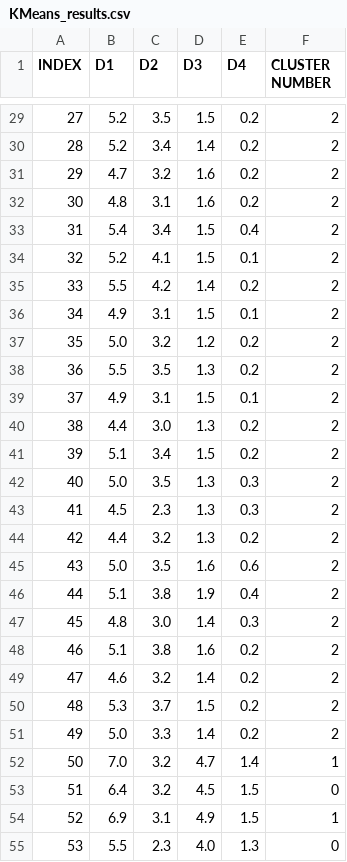
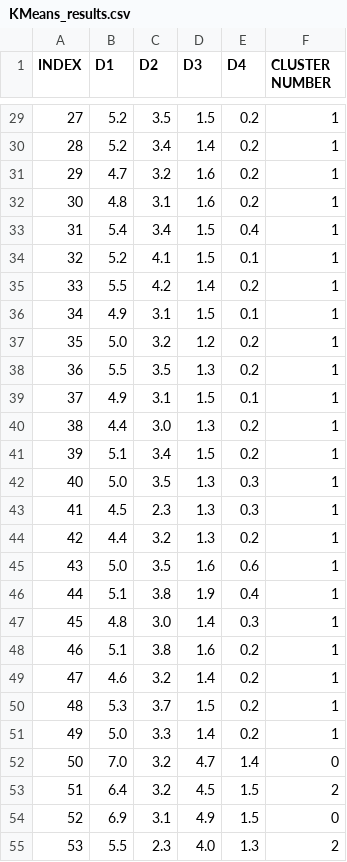
Before and after one commit to dykderrick/Cluster, a CSV file: results/KMeans_results.csv, drawn as a sheet; only a part is shown, gaps mark what is left out; the diff covers the shown part only.

```diff
--- a/results/KMeans_results.csv
+++ b/results/KMeans_results.csv
@@ -29,27 +29,27 @@ INDEX,D1,D2,D3,D4,CLUSTER NUMBER
-27,5.2,3.5,1.5,0.2,2
-28,5.2,3.4,1.4,0.2,2
-29,4.7,3.2,1.6,0.2,2
-30,4.8,3.1,1.6,0.2,2
-31,5.4,3.4,1.5,0.4,2
-32,5.2,4.1,1.5,0.1,2
-33,5.5,4.2,1.4,0.2,2
-34,4.9,3.1,1.5,0.1,2
-35,5.0,3.2,1.2,0.2,2
-36,5.5,3.5,1.3,0.2,2
-37,4.9,3.1,1.5,0.1,2
-38,4.4,3.0,1.3,0.2,2
-39,5.1,3.4,1.5,0.2,2
-40,5.0,3.5,1.3,0.3,2
-41,4.5,2.3,1.3,0.3,2
-42,4.4,3.2,1.3,0.2,2
-43,5.0,3.5,1.6,0.6,2
-44,5.1,3.8,1.9,0.4,2
-45,4.8,3.0,1.4,0.3,2
-46,5.1,3.8,1.6,0.2,2
-47,4.6,3.2,1.4,0.2,2
-48,5.3,3.7,1.5,0.2,2
-49,5.0,3.3,1.4,0.2,2
-50,7.0,3.2,4.7,1.4,1
-51,6.4,3.2,4.5,1.5,0
-52,6.9,3.1,4.9,1.5,1
-53,5.5,2.3,4.0,1.3,0
+27,5.2,3.5,1.5,0.2,1
+28,5.2,3.4,1.4,0.2,1
+29,4.7,3.2,1.6,0.2,1
+30,4.8,3.1,1.6,0.2,1
+31,5.4,3.4,1.5,0.4,1
+32,5.2,4.1,1.5,0.1,1
+33,5.5,4.2,1.4,0.2,1
+34,4.9,3.1,1.5,0.1,1
+35,5.0,3.2,1.2,0.2,1
+36,5.5,3.5,1.3,0.2,1
+37,4.9,3.1,1.5,0.1,1
+38,4.4,3.0,1.3,0.2,1
+39,5.1,3.4,1.5,0.2,1
+40,5.0,3.5,1.3,0.3,1
+41,4.5,2.3,1.3,0.3,1
+42,4.4,3.2,1.3,0.2,1
+43,5.0,3.5,1.6,0.6,1
+44,5.1,3.8,1.9,0.4,1
+45,4.8,3.0,1.4,0.3,1
+46,5.1,3.8,1.6,0.2,1
+47,4.6,3.2,1.4,0.2,1
+48,5.3,3.7,1.5,0.2,1
+49,5.0,3.3,1.4,0.2,1
+50,7.0,3.2,4.7,1.4,0
+51,6.4,3.2,4.5,1.5,2
+52,6.9,3.1,4.9,1.5,0
+53,5.5,2.3,4.0,1.3,2
```
Also changed, not shown: 123 edited cells elsewhere in this file, results/DBSCAN_results.csv, 5 other files.
